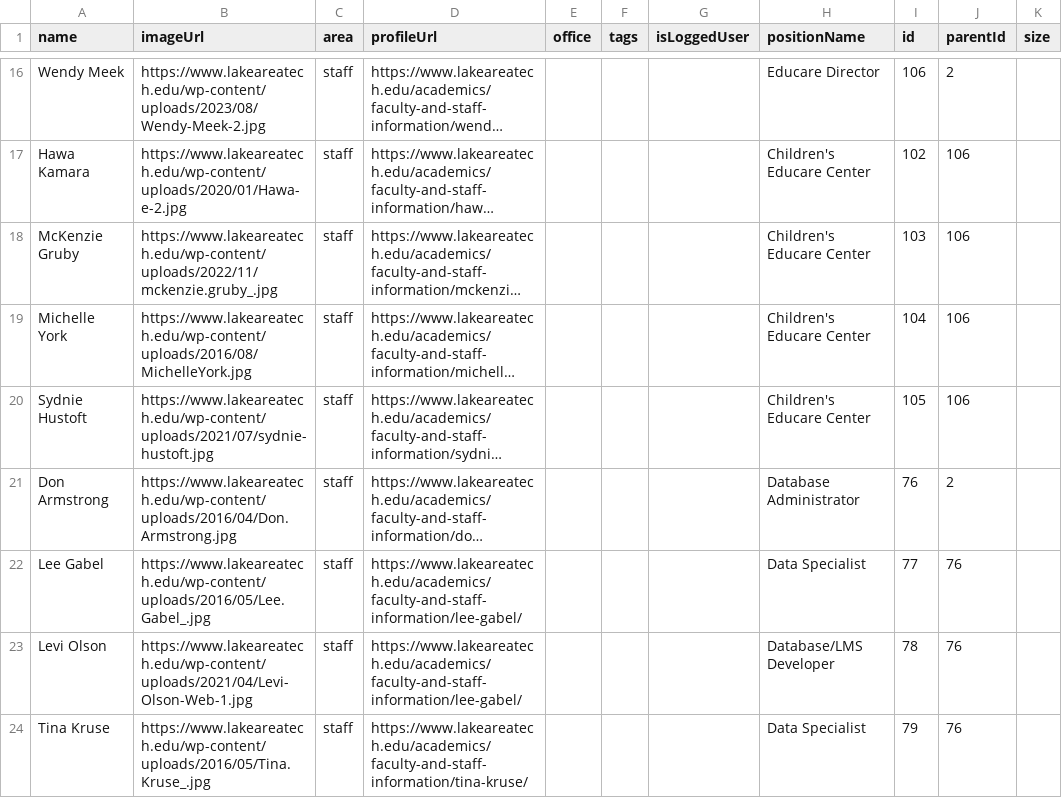
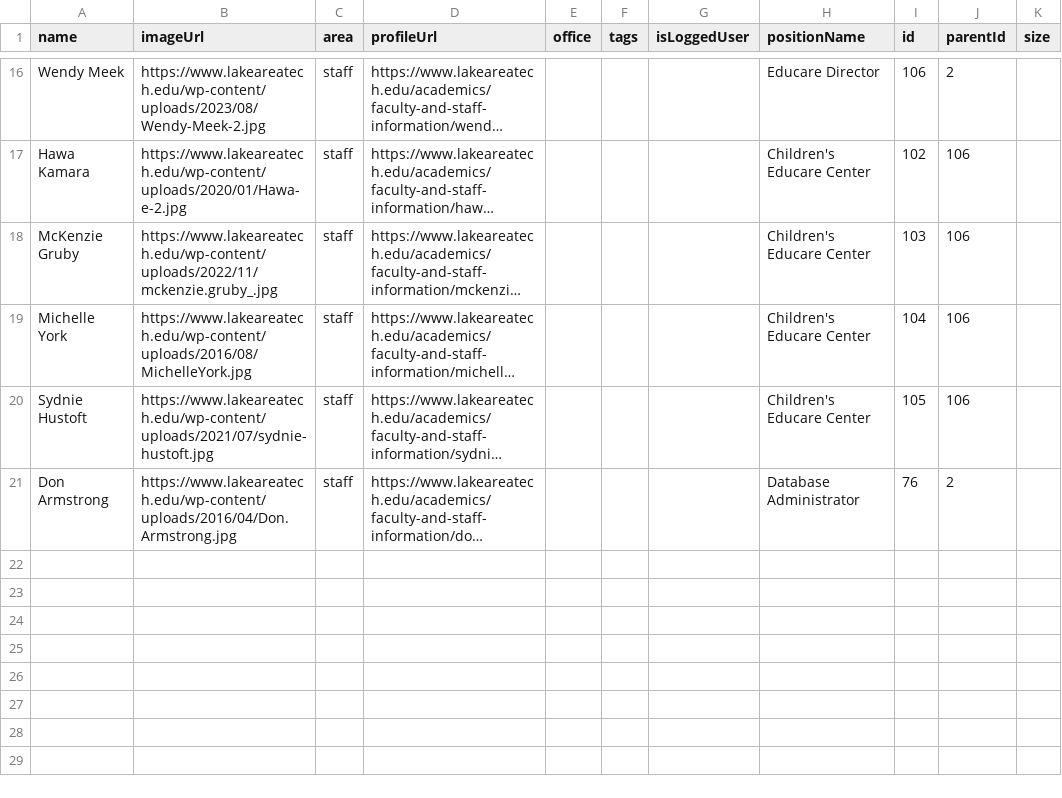
Before and after one commit to olson-dev/latc-orgchart, a CSV file: staff_data.csv, drawn as a sheet; only a part is shown, gaps mark what is left out; long unchanged cells end in …; the diff names each change by its address in the sheet, - before the commit and + after, or states it on an @@ line.

Commit message:
Update staff_data.csv

```diff
--- a/staff_data.csv
+++ b/staff_data.csv
-row 22: Lee Gabel | https://www.lakeareatech.edu/wp-content/uploads/2016/05/Lee.Gabel_.jpg | staff | https://www.lakeareatech.edu/academics/faculty-and-staff-information/lee-gabel/ |  |  |  | Data Specialist | 77 | 76
-row 23: Levi Olson | https://www.lakeareatech.edu/wp-content/uploads/2021/04/Levi-Olson-Web-1.jpg | staff | https://www.lakeareatech.edu/academics/faculty-and-staff-information/lee-gabel/ |  |  |  | Database/LMS Developer | 78 | 76
-row 24: Tina Kruse | https://www.lakeareatech.edu/wp-content/uploads/2016/05/Tina.Kruse_.jpg | staff | https://www.lakeareatech.edu/academics/faculty-and-staff-information/tina-kruse/ |  |  |  | Data Specialist | 79 | 76
```
